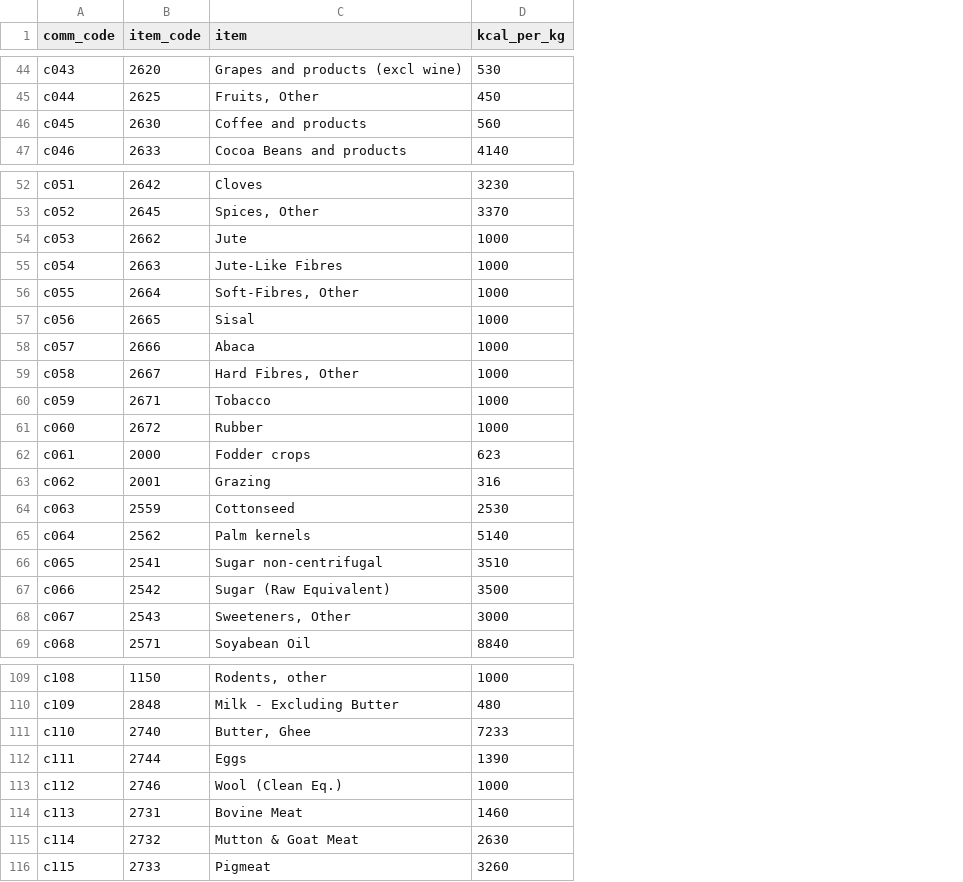
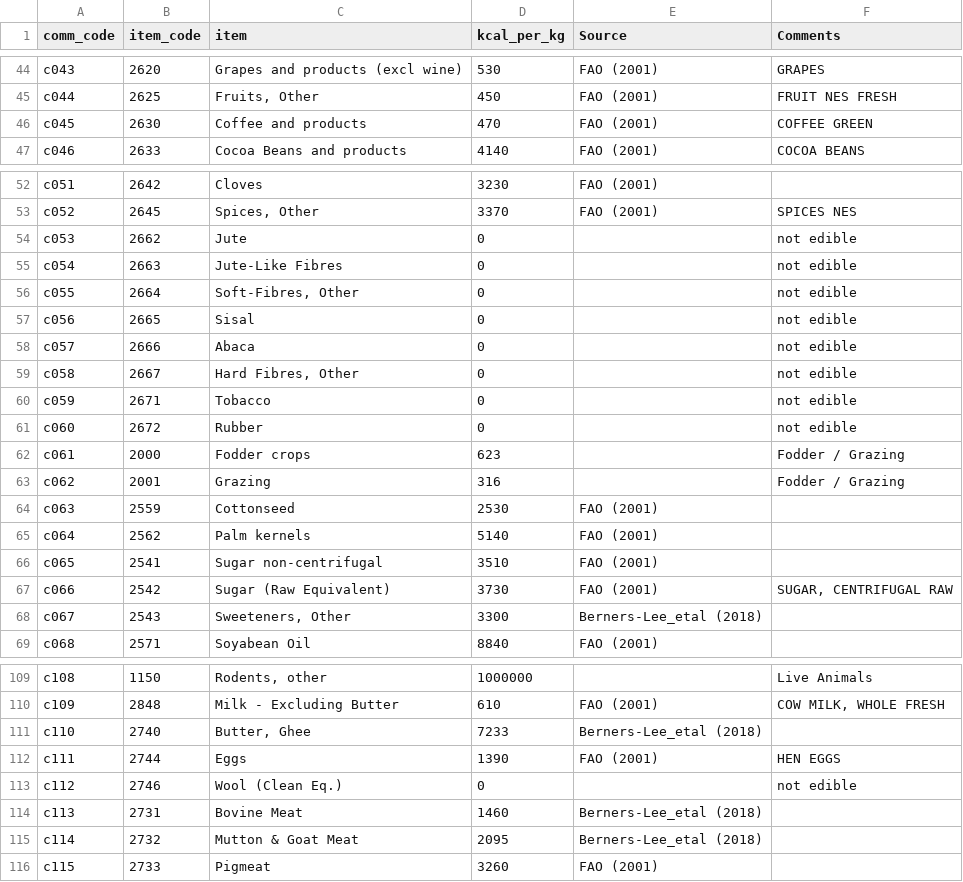
Before and after one commit to fineprint-global/fabio, a CSV file: inst/nutrient_coefficients.csv, drawn as a sheet; only a part is shown, gaps mark what is left out; the diff covers the shown part only; the diff names each change by its address in the sheet, - before the commit and + after, or states it on an @@ line.

```diff
--- a/inst/nutrient_coefficients.csv
+++ b/inst/nutrient_coefficients.csv
+column E (Source), rows 44-47: all FAO (2001); rows 52-69: FAO (2001) | FAO (2001) |  |  |  |  |  |  |  |  |  |  | FAO (2001) | FAO (2001) | FAO (2001) | FAO (2001) | Berners-Lee_etal (2018) | FAO (2001); rows 110-116: FAO (2001) | Berners-Lee_etal (2018) | FAO (2001) |  | Berners-Lee_etal (2018) | Berners-Lee_etal (2018) | FAO (2001)
+column F (Comments), rows 44-47: GRAPES | FRUIT NES FRESH | COFFEE GREEN | COCOA BEANS; rows 53-67: SPICES NES | not edible | not edible | not edible | not edible | not edible | not edible | not edible | not edible | Fodder / Grazing | Fodder / Grazing |  |  |  | SUGAR, CENTRIFUGAL RAW; rows 109-113: Live Animals | COW MILK, WHOLE FRESH |  | HEN EGGS | not edible
-D46 (kcal_per_kg): 560
+D46 (kcal_per_kg): 470
-D54:D61 (kcal_per_kg): 1000
+D54:D61 (kcal_per_kg): 0
-D67 (kcal_per_kg): 3500
+D67 (kcal_per_kg): 3730
-D68 (kcal_per_kg): 3000
+D68 (kcal_per_kg): 3300
-D109 (kcal_per_kg): 1000
+D109 (kcal_per_kg): 1000000
-D110 (kcal_per_kg): 480
+D110 (kcal_per_kg): 610
-D113 (kcal_per_kg): 1000
+D113 (kcal_per_kg): 0
-D115 (kcal_per_kg): 2630
+D115 (kcal_per_kg): 2095
```
Also changed, not shown: 33 edited cells elsewhere in this file.
